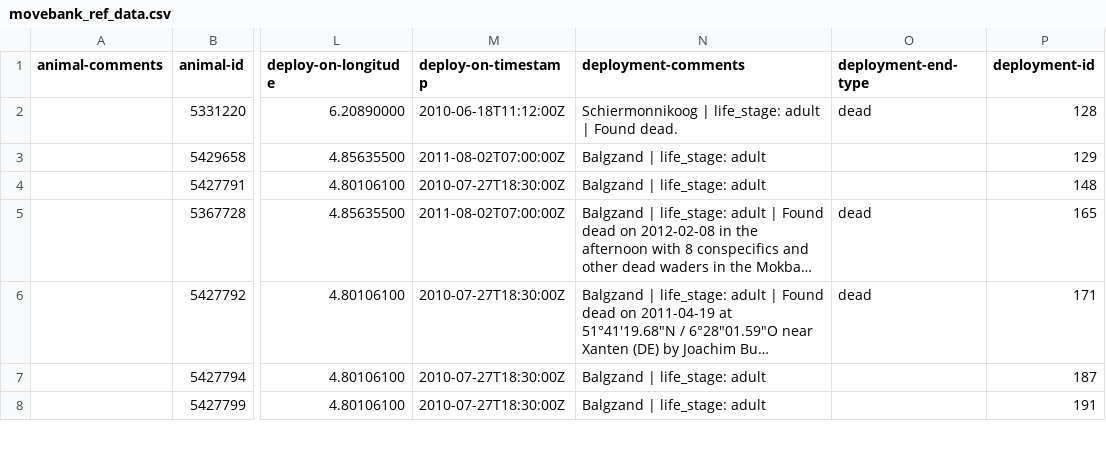
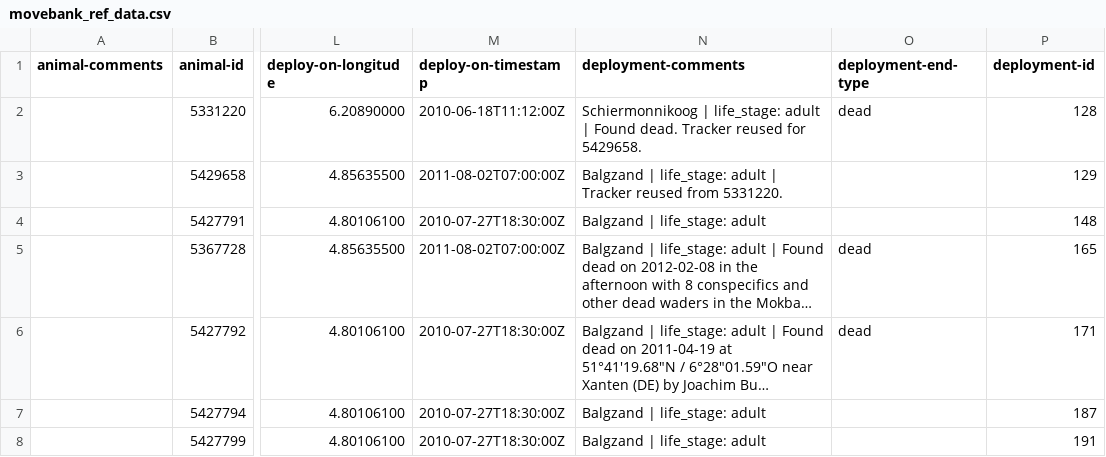
Before and after one commit to inbo/bird-tracking, a CSV file: data/processed/O_BALGZAND/movebank_ref_data.csv, drawn as a sheet; only a part is shown, gaps mark what is left out; long unchanged cells end in …; the diff names each change by its address in the sheet, - before the commit and + after, or states it on an @@ line.

Commit message:
Resolve #173

```diff
--- a/data/processed/O_BALGZAND/movebank_ref_data.csv
+++ b/data/processed/O_BALGZAND/movebank_ref_data.csv
-N2 (deployment-comments): …Found dead.
+N2 (deployment-comments): …Found dead. Tracker reused for 5429658.
-N3 (deployment-comments): Balgzand | life_stage: adult
+N3 (deployment-comments): Balgzand | life_stage: adult | Tracker reused from 5331220.
```
